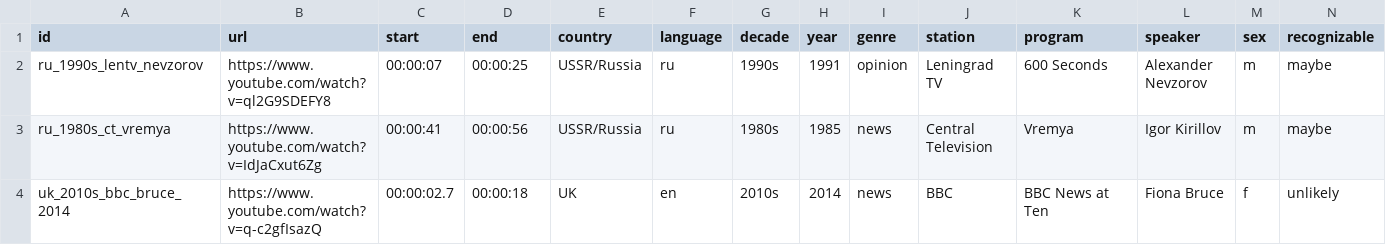
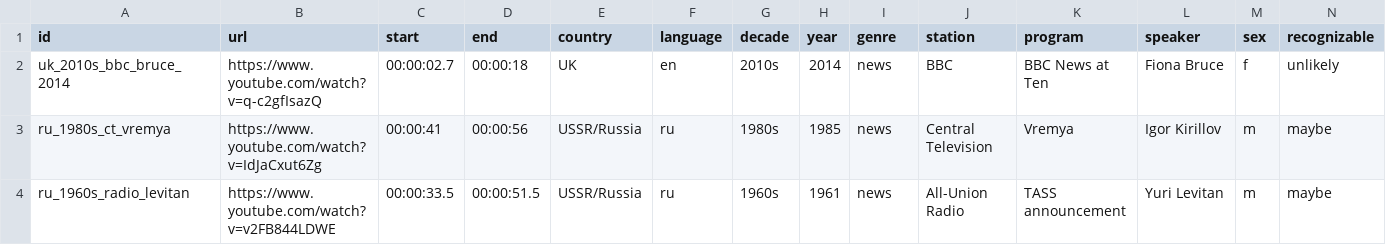
Before and after one commit to gkossinets/brass-anchors, a CSV file: backburner/clips.csv, drawn as a sheet; only a part is shown; removed rows and columns are numbered as before the commit, all else as after; rows hold the shown columns only; the diff names each change by its address in the sheet, - before the commit and + after, or states it on an @@ line.

```diff
--- a/backburner/clips.csv
+++ b/backburner/clips.csv
-row 2: ru_1990s_lentv_nevzorov | https://www.youtube.com/watch?v=ql2G9SDEFY8 | 00:00:07 | 00:00:25 | USSR/Russia | ru | 1990s | 1991 | opinion | Leningrad TV | 600 Seconds | Alexander Nevzorov | m | maybe
-row 3: ru_1980s_ct_vremya | https://www.youtube.com/watch?v=IdJaCxut6Zg | 00:00:41 | 00:00:56 | USSR/Russia | ru | 1980s | 1985 | news | Central Television | Vremya | Igor Kirillov | m | maybe
+row 3: ru_1980s_ct_vremya | https://www.youtube.com/watch?v=IdJaCxut6Zg | 00:00:41 | 00:00:56 | USSR/Russia | ru | 1980s | 1985 | news | Central Television | Vremya | Igor Kirillov | m | maybe
+row 4: ru_1960s_radio_levitan | https://www.youtube.com/watch?v=v2FB844LDWE | 00:00:33.5 | 00:00:51.5 | USSR/Russia | ru | 1960s | 1961 | news | All-Union Radio | TASS announcement | Yuri Levitan | m | maybe
```
Also changed, not shown: clips.csv, 2 other files.
